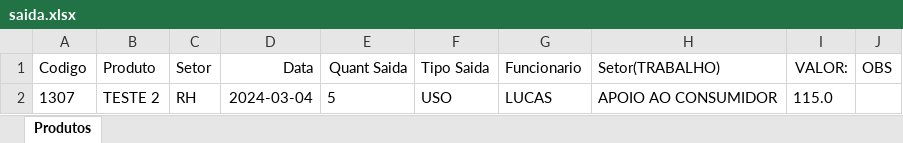
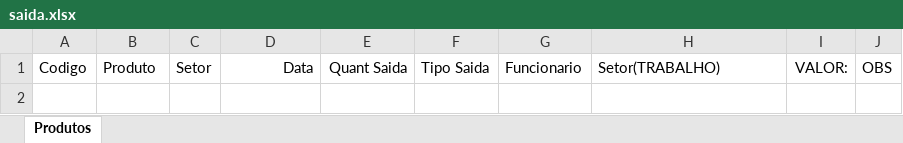
Before and after one commit to ismailergregorio/Estoque_Master, an Excel workbook: Base de dados/saida.xlsx, sheet Produtos, drawn as a sheet; values as stored, in another font and other column widths than the file's, no borders; the diff names each change by its address in the sheet, - before the commit and + after, or states it on an @@ line.

```diff
--- a/Base de dados/saida.xlsx (sheet Produtos)
+++ b/Base de dados/saida.xlsx (sheet Produtos)
-row 2: 1307 | TESTE 2 | RH | 2024-03-04 | 5 | USO | LUCAS | APOIO AO CONSUMIDOR | 115.0
```
Also changed, not shown: Base de dados/CADASTRO.xlsx, Base de dados/Cadastro NF.xlsx, 4 other files.
